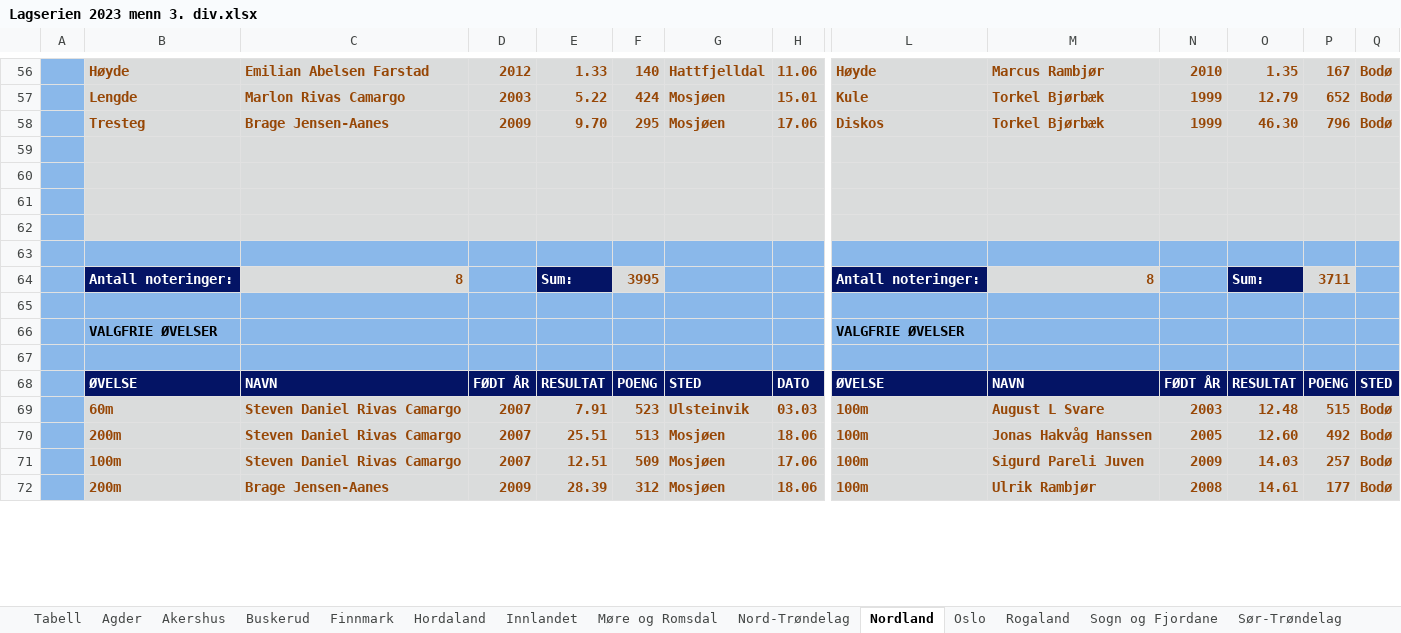
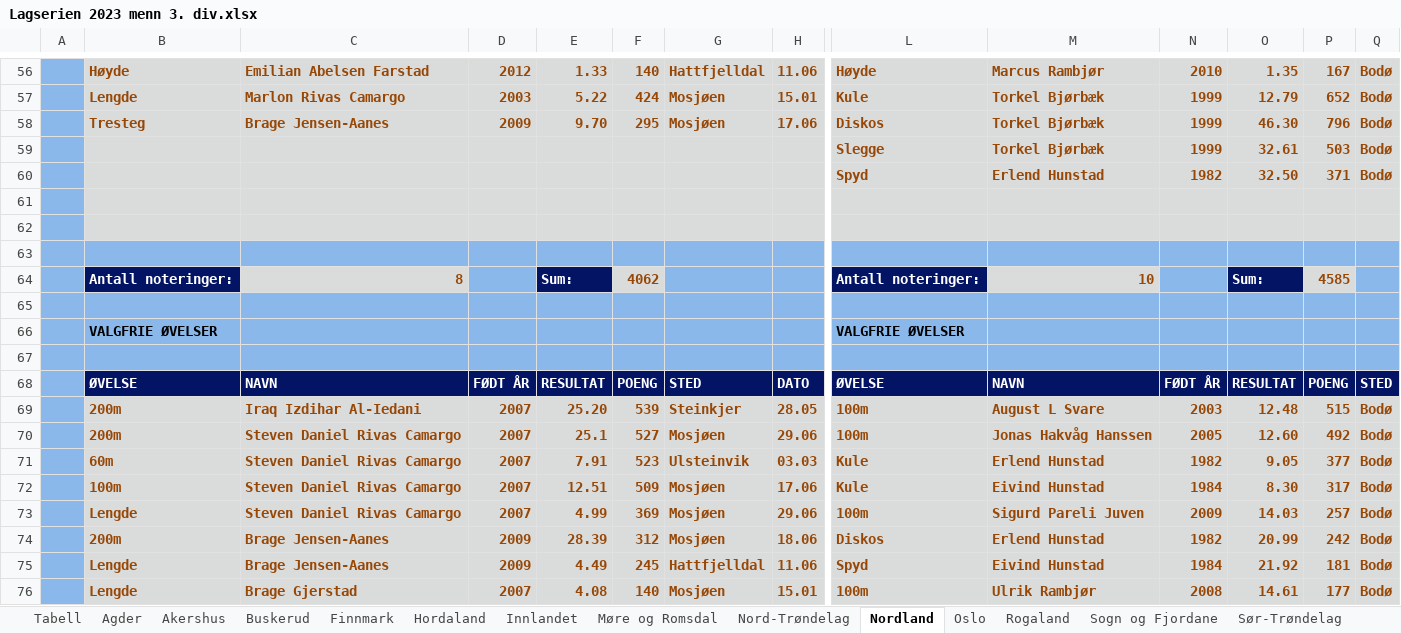
Before and after one commit to perellef/Seriekalkulator-Friidrett, an Excel workbook: output/Lagserien 2023 menn 3. div.xlsx, sheet Nordland, drawn as a sheet; only a part is shown, gaps mark what is left out; values as stored, in another font and other column widths than the file's, no borders; removed rows and columns are numbered as before the commit, all else as after; rows hold the shown columns only; the diff covers the shown part only; the diff names each change by its address in the sheet, - before the commit and + after, or states it on an @@ line.

```diff
--- a/output/Lagserien 2023 menn 3. div.xlsx (sheet Nordland)
+++ b/output/Lagserien 2023 menn 3. div.xlsx (sheet Nordland)
+row 59:  |  |  |  |  |  |  |  | Slegge | Torkel Bjørbæk | 1999 | 32.61 | 503 | Bodø
+row 60:  |  |  |  |  |  |  |  | Spyd | Erlend Hunstad | 1982 | 32.50 | 371 | Bodø
-B63:H63 fill: #DADCDC
+B63:H63 fill: #8AB8EA
-L63:Q63 fill: #DADCDC
+L63:Q63 fill: #8AB8EA
-row 62: (empty)
-row 63: (empty)
-F64: 3995
+F64: 4062
-M64: 8
+M64: 10
-P64: 3711
+P64: 4585
-B69: 60m
+B69: 200m
-C69: Steven Daniel Rivas Camargo
+C69: Iraq Izdihar Al-Iedani
-E69: 7.91
+E69: 25.20
-F69: 523
+F69: 539
-G69: Ulsteinvik
+G69: Steinkjer
-H69: 03.03
+H69: 28.05
-E70: 25.51
+E70: 25.1
-F70: 513
+F70: 527
-H70: 18.06
+H70: 29.06
+row 71:  | 60m | Steven Daniel Rivas Camargo | 2007 | 7.91 | 523 | Ulsteinvik | 03.03 | Kule | Erlend Hunstad | 1982 | 9.05 | 377 | Bodø
+row 72:  | 100m | Steven Daniel Rivas Camargo | 2007 | 12.51 | 509 | Mosjøen | 17.06 | Kule | Eivind Hunstad | 1984 | 8.30 | 317 | Bodø
-B73: 100m
+B73: Lengde
-E73: 12.51
+E73: 4.99
-F73: 509
+F73: 369
-H73: 17.06
+H73: 29.06
+row 74:  | 200m | Brage Jensen-Aanes | 2009 | 28.39 | 312 | Mosjøen | 18.06 | Diskos | Erlend Hunstad | 1982 | 20.99 | 242 | Bodø
+row 75:  | Lengde | Brage Jensen-Aanes | 2009 | 4.49 | 245 | Hattfjelldal | 11.06 | Spyd | Eivind Hunstad | 1984 | 21.92 | 181 | Bodø
-B76: 200m
+B76: Lengde
-C76: Brage Jensen-Aanes
+C76: Brage Gjerstad
-D76: 2009
+D76: 2007
-E76: 28.39
+E76: 4.08
-F76: 312
+F76: 140
-H76: 18.06
+H76: 15.01
```
Also changed, not shown: 4 removed rows, 16 edited cells and cell formats elsewhere in this sheet, sheet Rogaland, sheet Tabell, sheet Troms, sheet Hordaland, sheet Oslo, sheet Akershus, 9 more sheets, output/Lagserien 2023 1-2. div.xlsx, output/Lagserien 2023 kvinner 3. div.xlsx, 2 other files.
